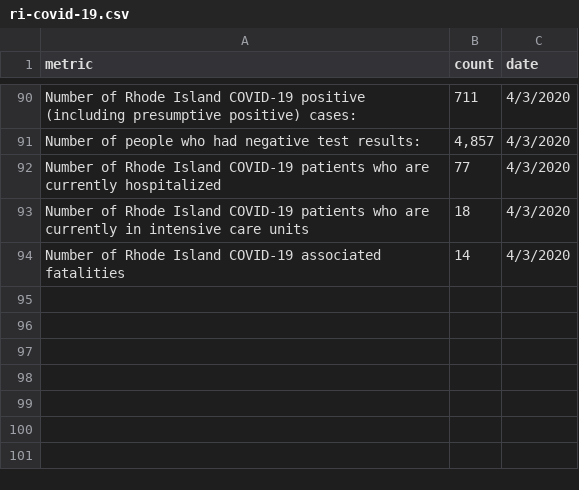
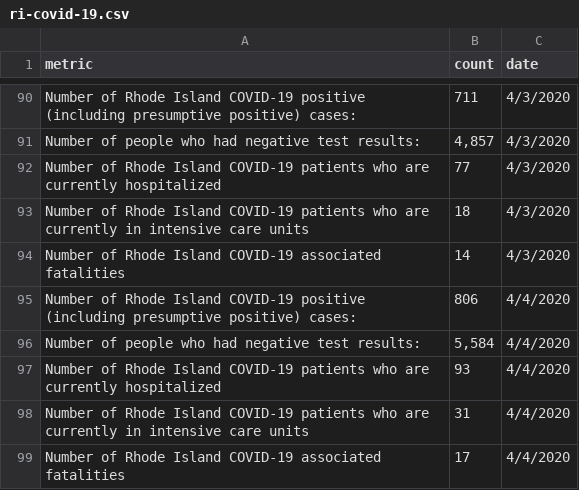
Before and after one commit to SmirkyGraphs/ri-covid19-updates, a CSV file: data/raw/ri-covid-19.csv, drawn as a sheet; only a part is shown, gaps mark what is left out; the diff names each change by its address in the sheet, - before the commit and + after, or states it on an @@ line.

```diff
--- a/data/raw/ri-covid-19.csv
+++ b/data/raw/ri-covid-19.csv
+row 95: Number of Rhode Island COVID-19 positive (including presumptive positive) cases: | 806 | 4/4/2020
+row 96: Number of people who had negative test results: | 5,584 | 4/4/2020
+row 97: Number of Rhode Island COVID-19 patients who are currently hospitalized | 93 | 4/4/2020
+row 98: Number of Rhode Island COVID-19 patients who are currently in intensive care units | 31 | 4/4/2020
+row 99: Number of Rhode Island COVID-19 associated fatalities | 17 | 4/4/2020
```
Also changed, not shown: data/clean/geo-ri-covid-19-clean.csv, data/clean/ri-covid-19-clean.csv, 1 other file.
